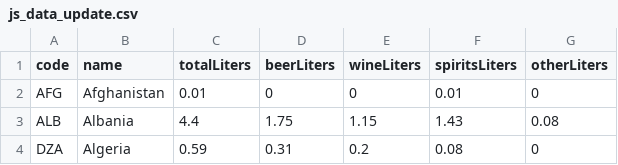
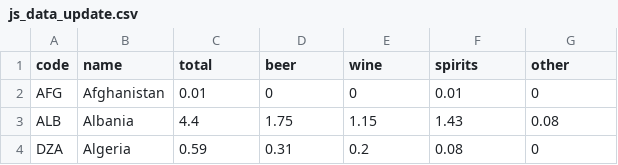
Before and after one commit to anahmmacher/Javascript_Project_12_27_21, a CSV file: js_data_update.csv, drawn as a sheet; only a part is shown.

```diff
--- a/js_data_update.csv
+++ b/js_data_update.csv
@@ -1,2 +1,2 @@
-code,name,totalLiters,beerLiters,wineLiters,spiritsLiters,otherLiters
+code,name,total,beer,wine,spirits,other
 AFG,Afghanistan,0.01,0,0,0.01,0
```
Also changed, not shown: 3 other files.
